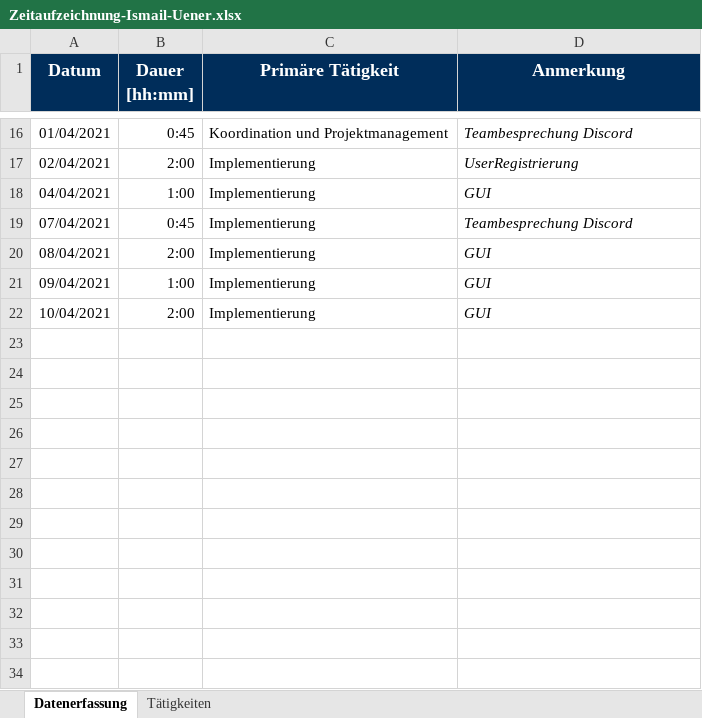
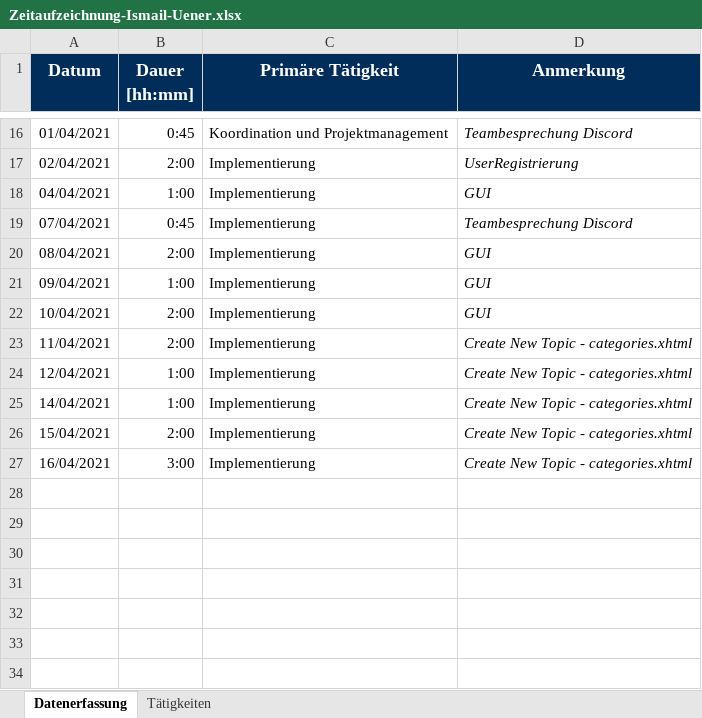
Before and after one commit to merasz/softwareEngineeringProject, an Excel workbook: documents/zeitaufzeichnung/Zeitaufzeichnung-Ismail-Uener.xlsx, sheet Datenerfassung, drawn as a sheet; only a part is shown, gaps mark what is left out; values as stored, in another font and other column widths than the file's, no borders; the diff names each change by its address in the sheet, - before the commit and + after, or states it on an @@ line.

Commit message:
frontend categories.xhtml, create Topic with a bug, have to be fixed, extra Topic Controller (helper), bugs will be fixed

```diff
--- a/documents/zeitaufzeichnung/Zeitaufzeichnung-Ismail-Uener.xlsx (sheet Datenerfassung)
+++ b/documents/zeitaufzeichnung/Zeitaufzeichnung-Ismail-Uener.xlsx (sheet Datenerfassung)
-row 23: (empty)
+row 23: 11/04/2021 | 2:00 | Implementierung | Create New Topic - categories.xhtml
-row 24: (empty)
+row 24: 12/04/2021 | 1:00 | Implementierung | Create New Topic - categories.xhtml
-row 25: (empty)
+row 25: 14/04/2021 | 1:00 | Implementierung | Create New Topic - categories.xhtml
-row 26: (empty)
+row 26: 15/04/2021 | 2:00 | Implementierung | Create New Topic - categories.xhtml
-row 27: (empty)
+row 27: 16/04/2021 | 3:00 | Implementierung | Create New Topic - categories.xhtml
```
Also changed, not shown: 13 other files.
